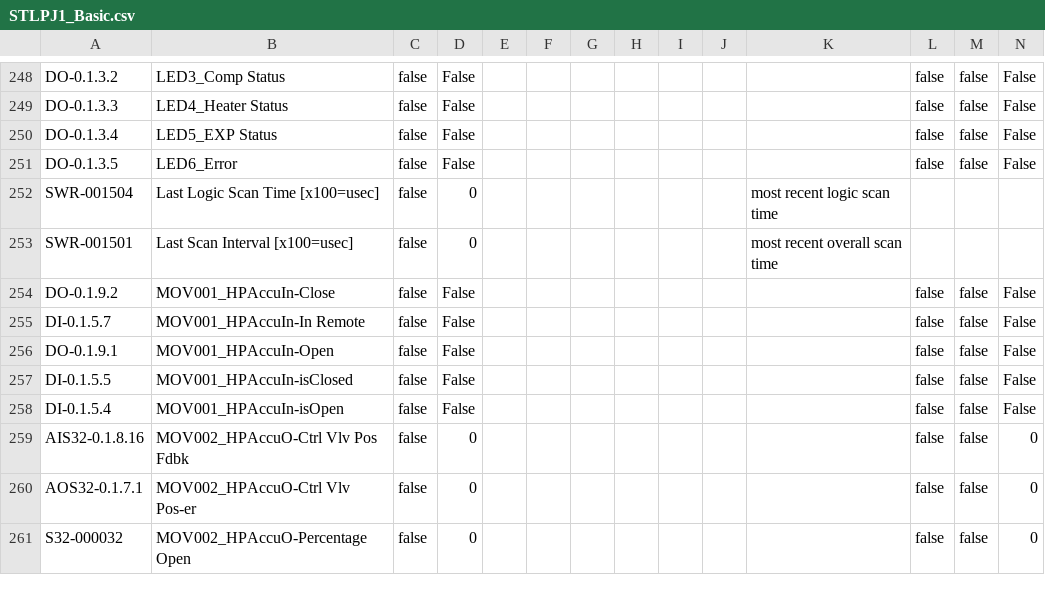
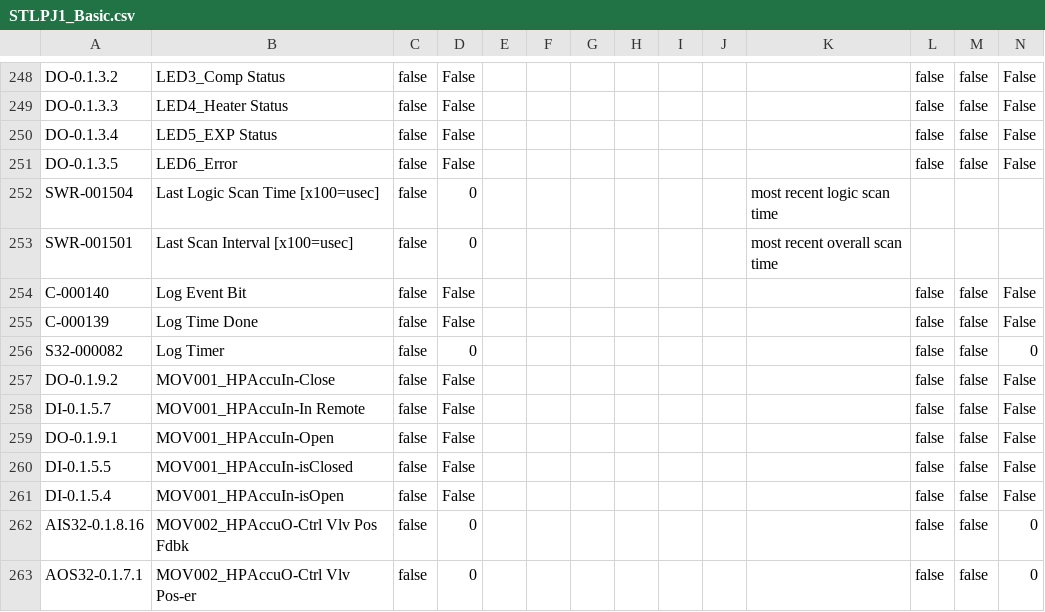
Before and after one commit to tuxx0rz/PLC-St-Louis, a CSV file: STLPJ1_Basic.csv, drawn as a sheet; only a part is shown, gaps mark what is left out; the shorter side is filled out with more unchanged rows; the diff names each change by its address in the sheet, - before the commit and + after, or states it on an @@ line.

```diff
--- a/STLPJ1_Basic.csv
+++ b/STLPJ1_Basic.csv
+row 254: C-000140 | Log Event Bit | false | False |  |  |  |  |  |  |  | false | false | False
+row 255: C-000139 | Log Time Done | false | False |  |  |  |  |  |  |  | false | false | False
+row 256: S32-000082 | Log Timer | false | 0 |  |  |  |  |  |  |  | false | false | 0
```
Also changed, not shown: STLPJ1_Extended.csv, 1 other file.
